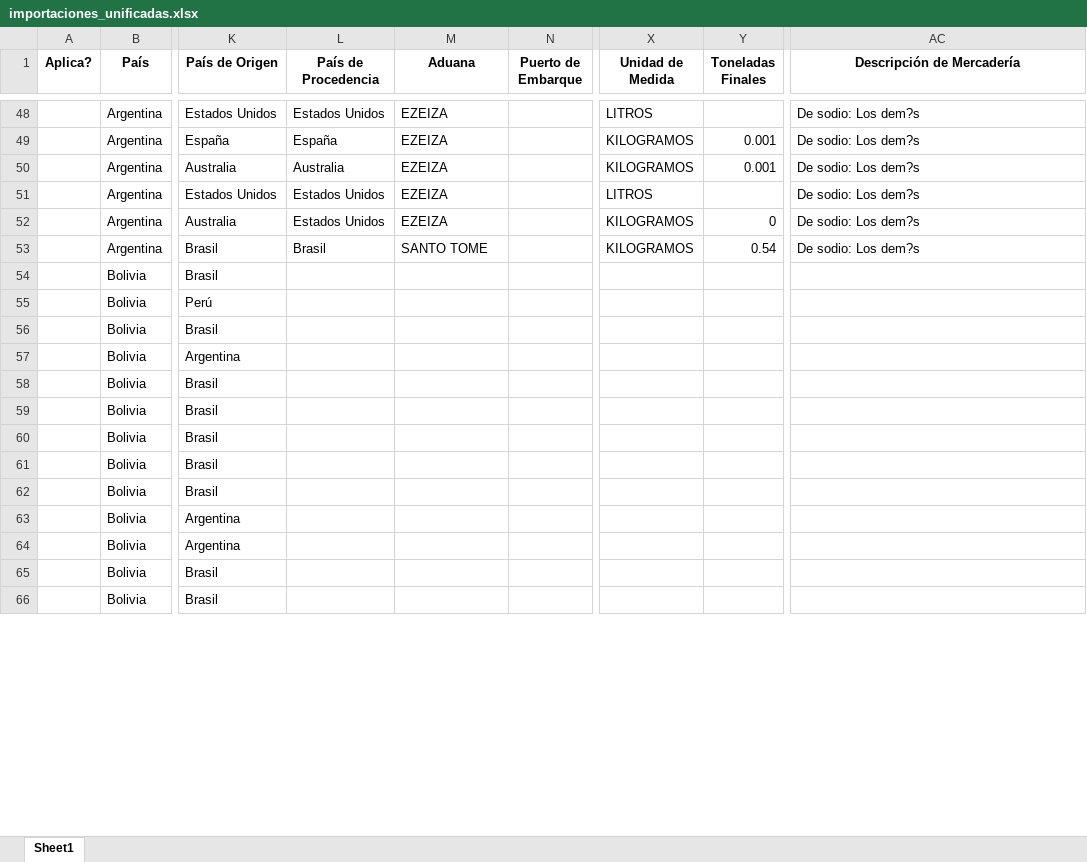
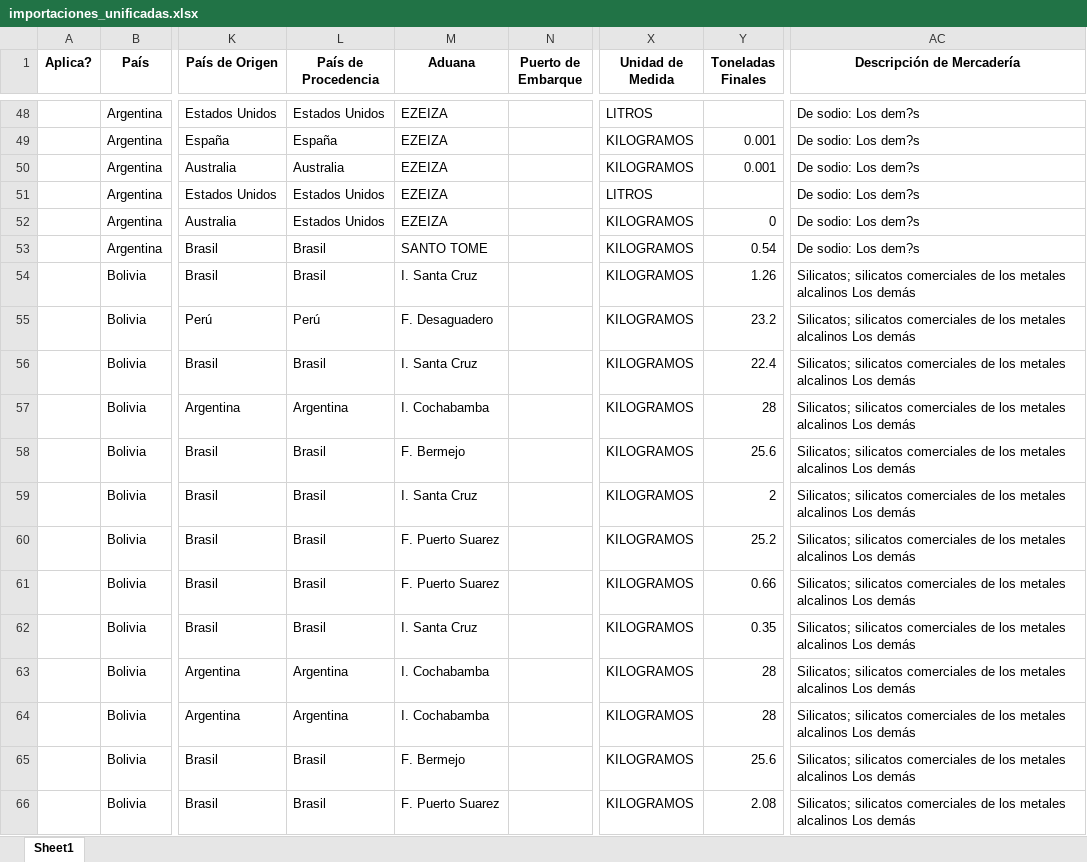
Before and after one commit to GabyDev2025/ReporteImportaciones, an Excel workbook: importaciones_unificadas.xlsx, sheet Sheet1, drawn as a sheet; only a part is shown, gaps mark what is left out; values as stored, in another font and other column widths than the file's, no borders; the diff covers the shown part only; the diff names each change by its address in the sheet, - before the commit and + after, or states it on an @@ line.

```diff
--- a/importaciones_unificadas.xlsx (sheet Sheet1)
+++ b/importaciones_unificadas.xlsx (sheet Sheet1)
-L54 (País de Procedencia): (empty)
+L54 (País de Procedencia): Brasil
-M54 (Aduana): (empty)
+M54 (Aduana): I. Santa Cruz
-X54:X66 (Unidad de Medida): (empty)
+X54:X66 (Unidad de Medida): KILOGRAMOS
-Y54 (Toneladas Finales): (empty)
+Y54 (Toneladas Finales): 1.26
-AC54:AC66 (Descripción de Mercadería): (empty)
+AC54:AC66 (Descripción de Mercadería): Silicatos; silicatos comerciales de los metales alcalinos Los demás
-L55 (País de Procedencia): (empty)
+L55 (País de Procedencia): Perú
-M55 (Aduana): (empty)
+M55 (Aduana): F. Desaguadero
-Y55 (Toneladas Finales): (empty)
+Y55 (Toneladas Finales): 23.2
-L56 (País de Procedencia): (empty)
+L56 (País de Procedencia): Brasil
-M56 (Aduana): (empty)
+M56 (Aduana): I. Santa Cruz
-Y56 (Toneladas Finales): (empty)
+Y56 (Toneladas Finales): 22.4
-L57 (País de Procedencia): (empty)
+L57 (País de Procedencia): Argentina
-M57 (Aduana): (empty)
+M57 (Aduana): I. Cochabamba
-Y57 (Toneladas Finales): (empty)
+Y57 (Toneladas Finales): 28
-L58:L62 (País de Procedencia): (empty)
+L58:L62 (País de Procedencia): Brasil
-M58 (Aduana): (empty)
+M58 (Aduana): F. Bermejo
-Y58 (Toneladas Finales): (empty)
+Y58 (Toneladas Finales): 25.6
-M59 (Aduana): (empty)
+M59 (Aduana): I. Santa Cruz
-Y59 (Toneladas Finales): (empty)
+Y59 (Toneladas Finales): 2
-M60:M61 (Aduana): (empty)
+M60:M61 (Aduana): F. Puerto Suarez
-Y60 (Toneladas Finales): (empty)
+Y60 (Toneladas Finales): 25.2
-Y61 (Toneladas Finales): (empty)
+Y61 (Toneladas Finales): 0.66
-M62 (Aduana): (empty)
+M62 (Aduana): I. Santa Cruz
-Y62 (Toneladas Finales): (empty)
+Y62 (Toneladas Finales): 0.35
-L63:L64 (País de Procedencia): (empty)
+L63:L64 (País de Procedencia): Argentina
-M63:M64 (Aduana): (empty)
+M63:M64 (Aduana): I. Cochabamba
-Y63:Y64 (Toneladas Finales): (empty)
+Y63:Y64 (Toneladas Finales): 28
-L65:L66 (País de Procedencia): (empty)
+L65:L66 (País de Procedencia): Brasil
-M65 (Aduana): (empty)
+M65 (Aduana): F. Bermejo
-Y65 (Toneladas Finales): (empty)
+Y65 (Toneladas Finales): 25.6
-M66 (Aduana): (empty)
+M66 (Aduana): F. Puerto Suarez
-Y66 (Toneladas Finales): (empty)
+Y66 (Toneladas Finales): 2.08
```
Also changed, not shown: 165 edited cells elsewhere in this sheet, 1 other file.
